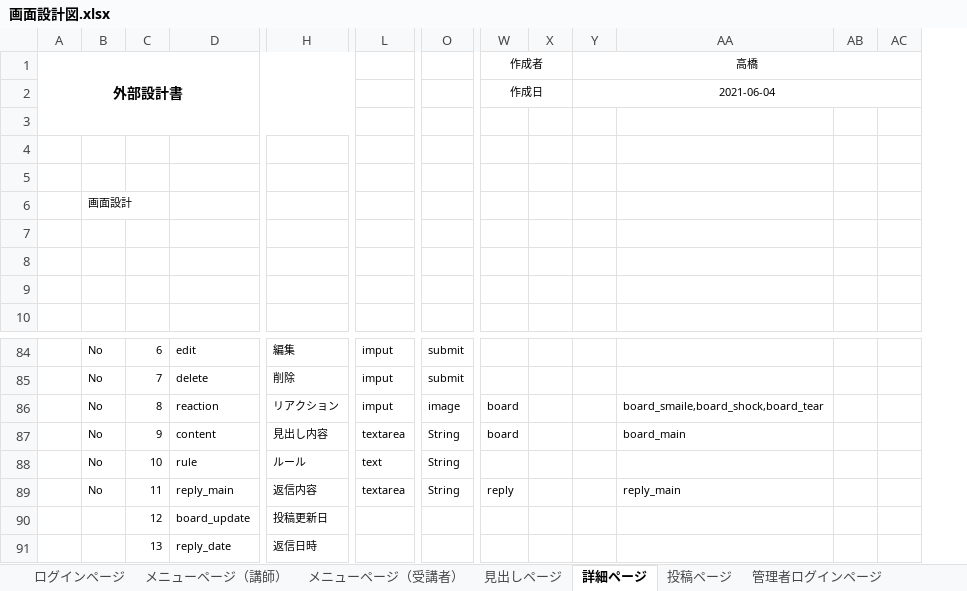
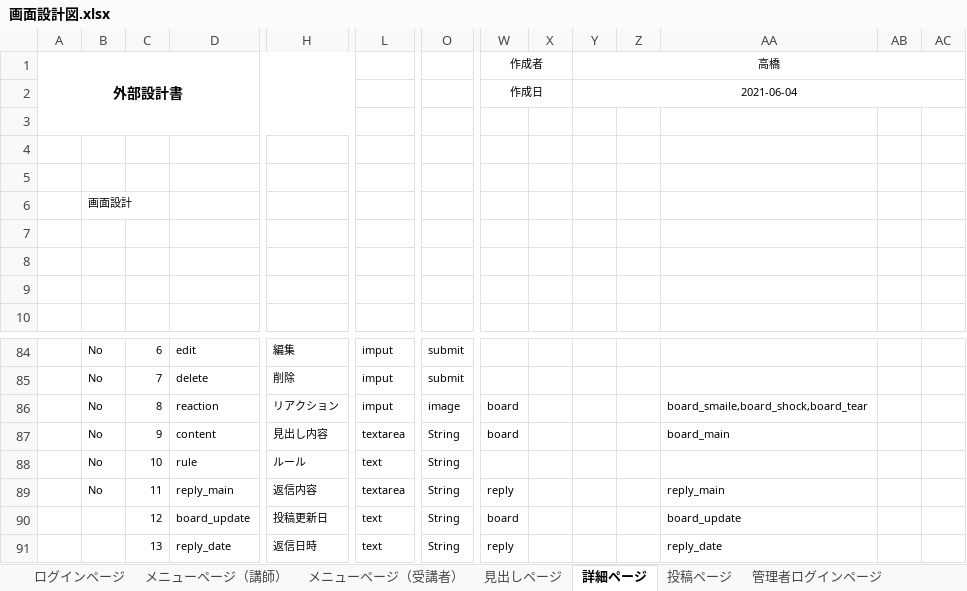
Before and after one commit to DOJO-2021/C-1, an Excel workbook: 文書管理フォルダ/外部設計用フォルダ/外部設計書類/画面設計図.xlsx, sheet 詳細ページ, drawn as a sheet; only a part is shown, gaps mark what is left out; values as stored, in another font and other column widths than the file's, no borders; charts and pictures not drawn; removed rows and columns are numbered as before the commit, all else as after; rows hold the shown columns only; the diff names each change by its address in the sheet, - before the commit and + after, or states it on an @@ line.

Commit message:
更新-深田

```diff
--- a/文書管理フォルダ/外部設計用フォルダ/外部設計書類/画面設計図.xlsx (sheet 詳細ページ)
+++ b/文書管理フォルダ/外部設計用フォルダ/外部設計書類/画面設計図.xlsx (sheet 詳細ページ)
@@ column Z unhidden, empty @@
-row 90:  |  | 12 | board_update | 投稿更新日
-row 91:  |  | 13 | reply_date | 返信日時
+row 90:  |  | 12 | board_update | 投稿更新日 | text | String | board |  |  |  | board_update
+row 91:  |  | 13 | reply_date | 返信日時 | text | String | reply |  |  |  | reply_date
```
Also changed, not shown: sheet ユーザー管理ページ, charts or pictures.
